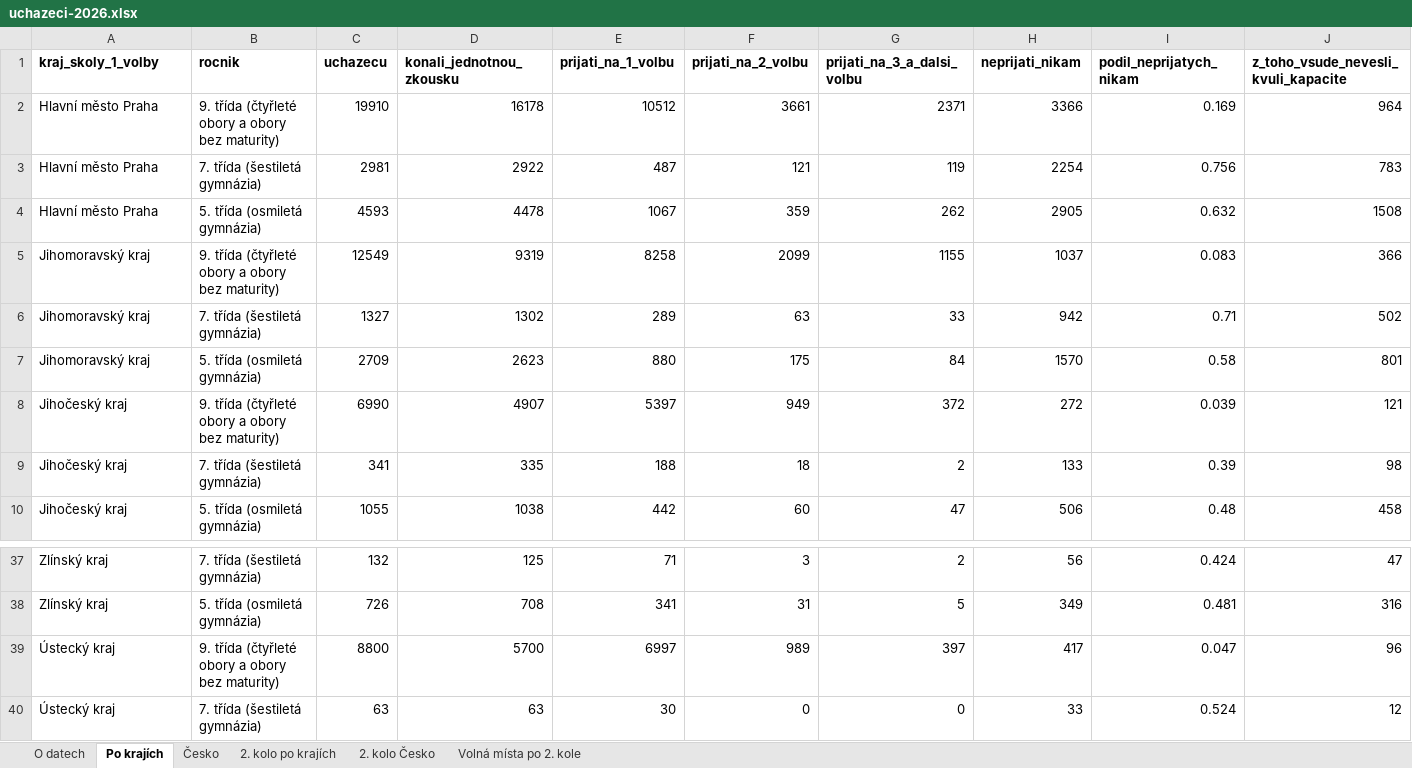
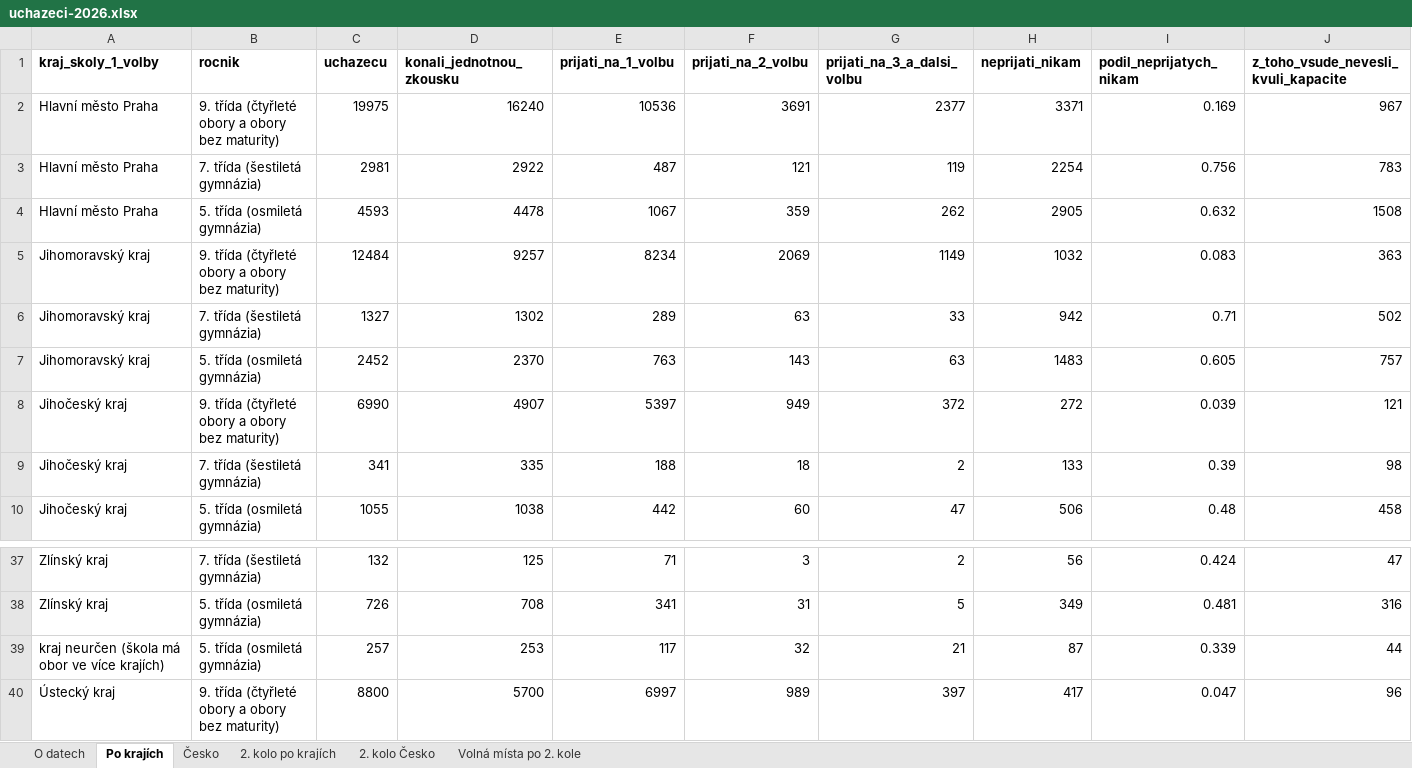
Before and after one commit to tangero/stredniskoly, an Excel workbook: public/pro-novinare/uchazeci-2026.xlsx, sheet Po krajích, drawn as a sheet; only a part is shown, gaps mark what is left out; the shorter side is filled out with more unchanged rows; values as stored, in another font and other column widths than the file's, no borders; removed rows and columns are numbered as before the commit, all else as after; rows hold the shown columns only; the diff names each change by its address in the sheet, - before the commit and + after, or states it on an @@ line.

```diff
--- a/public/pro-novinare/uchazeci-2026.xlsx (sheet Po krajích)
+++ b/public/pro-novinare/uchazeci-2026.xlsx (sheet Po krajích)
-row 2: Hlavní město Praha | 9. třída (čtyřleté obory a obory bez maturity) | 19910 | 16178 | 10512 | 3661 | 2371 | 3366 | 0.169 | 964
+row 2: Hlavní město Praha | 9. třída (čtyřleté obory a obory bez maturity) | 19975 | 16240 | 10536 | 3691 | 2377 | 3371 | 0.169 | 967
-row 5: Jihomoravský kraj | 9. třída (čtyřleté obory a obory bez maturity) | 12549 | 9319 | 8258 | 2099 | 1155 | 1037 | 0.083 | 366
+row 5: Jihomoravský kraj | 9. třída (čtyřleté obory a obory bez maturity) | 12484 | 9257 | 8234 | 2069 | 1149 | 1032 | 0.083 | 363
-row 7: Jihomoravský kraj | 5. třída (osmiletá gymnázia) | 2709 | 2623 | 880 | 175 | 84 | 1570 | 0.58 | 801
+row 7: Jihomoravský kraj | 5. třída (osmiletá gymnázia) | 2452 | 2370 | 763 | 143 | 63 | 1483 | 0.605 | 757
+row 39: kraj neurčen (škola má obor ve více krajích) | 5. třída (osmiletá gymnázia) | 257 | 253 | 117 | 32 | 21 | 87 | 0.339 | 44
```
Also changed, not shown: sheet 2. kolo po krajích, public/pro-novinare/druhe-kolo-2026.xlsx, public/pro-novinare/konzervatore.xlsx, 9 other files.
